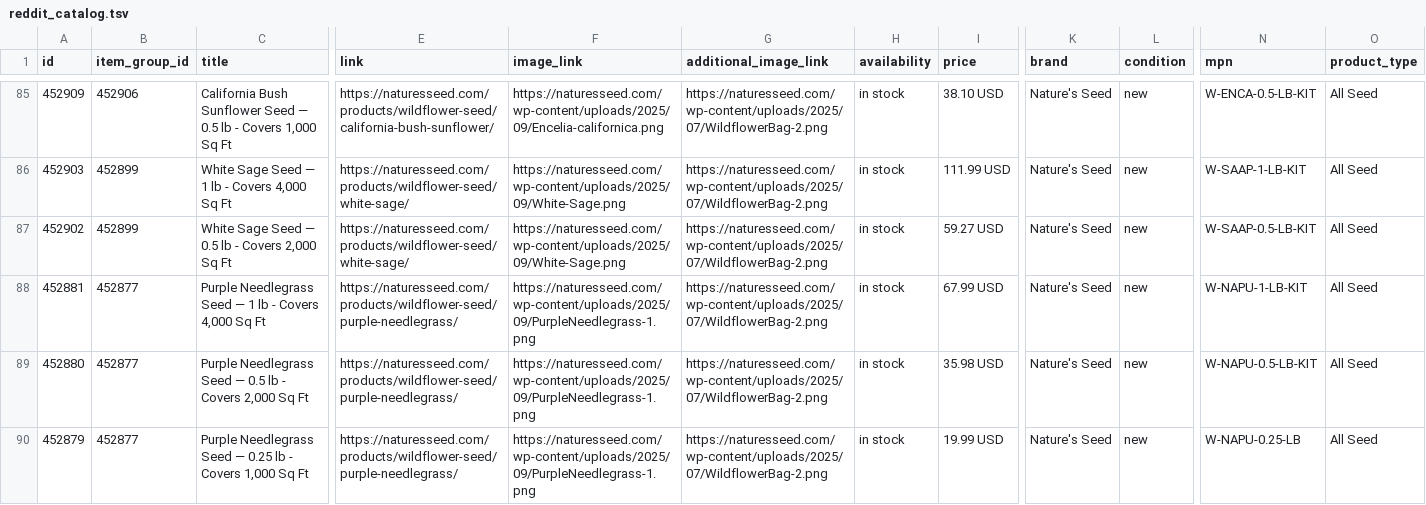
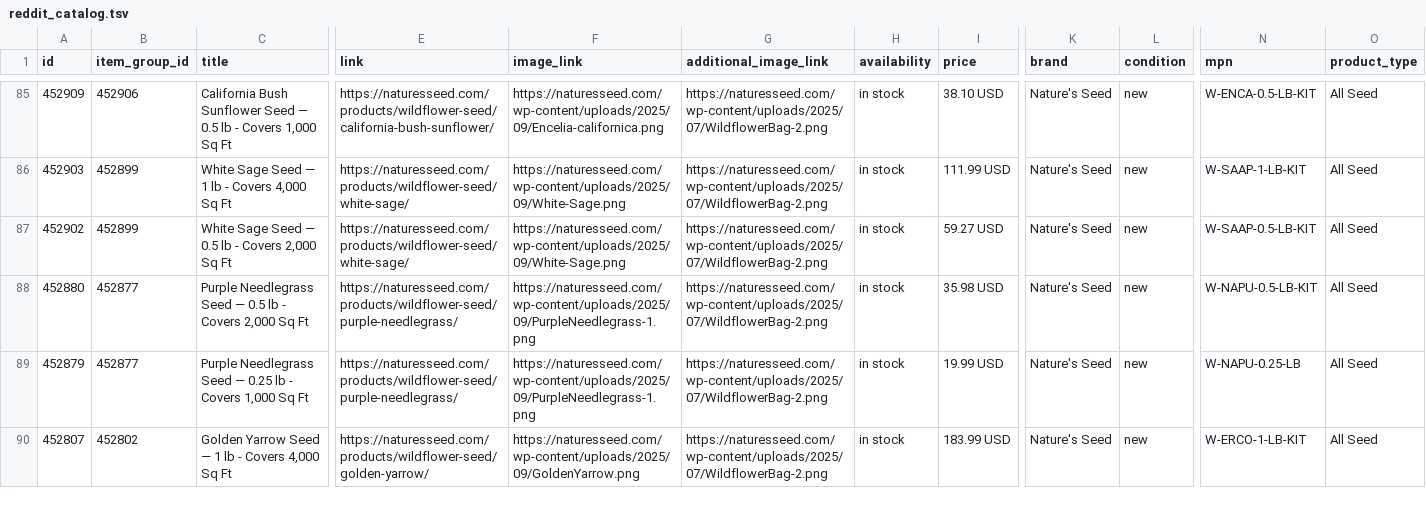
Before and after one commit to GabeNaturesSeed/nature-seed-data, a TSV file: docs/reddit-catalog/reddit_catalog.tsv, drawn as a sheet; only a part is shown, gaps mark what is left out; the shorter side is filled out with more unchanged rows; rows hold the shown columns only; the diff names each change by its address in the sheet, - before the commit and + after, or states it on an @@ line.

```diff
--- a/docs/reddit-catalog/reddit_catalog.tsv
+++ b/docs/reddit-catalog/reddit_catalog.tsv
-row 88: 452881 | 452877 | Purple Needlegrass Seed — 1 lb - Covers 4,000 Sq Ft | https://naturesseed.com/products/wildflower-seed/purple-needlegrass/ | https://naturesseed.com/wp-content/uploads/2025/09/PurpleNeedlegrass-1.png | https://naturesseed.com/wp-content/uploads/2025/07/WildflowerBag-2.png | in stock | 67.99 USD | Nature's Seed | new | W-NAPU-1-LB-KIT | All Seed
```
Also changed, not shown: 1 other file.
